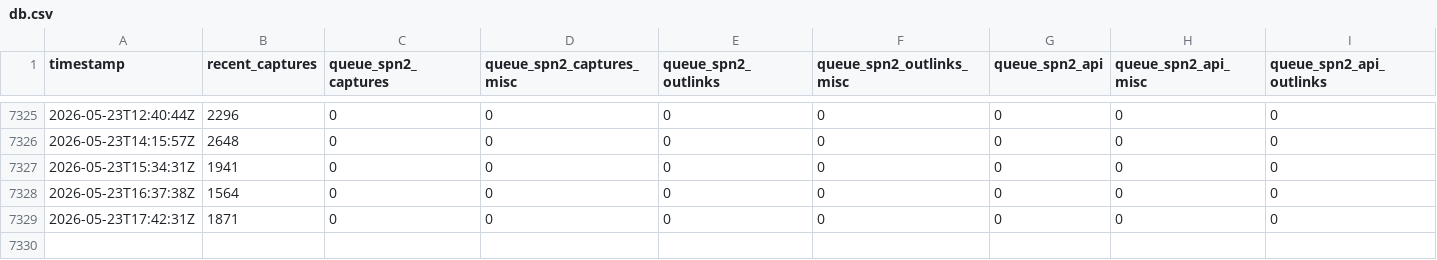
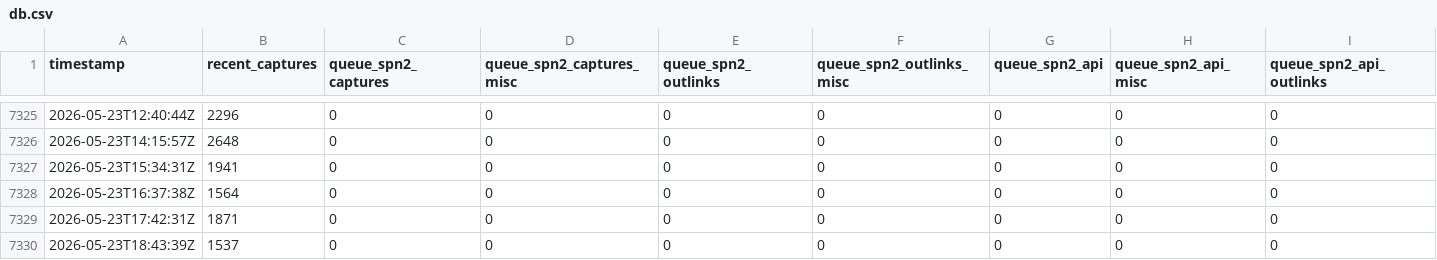
Before and after one commit to open-archive-lab/spn-system-status-timeseries, a CSV file: db.csv, drawn as a sheet; only a part is shown, gaps mark what is left out; rows hold the shown columns only; the diff names each change by its address in the sheet, - before the commit and + after, or states it on an @@ line.

```diff
--- a/db.csv
+++ b/db.csv
+row 7330: 2026-05-23T18:43:39Z | 1537 | 0 | 0 | 0 | 0 | 0 | 0 | 0
```
